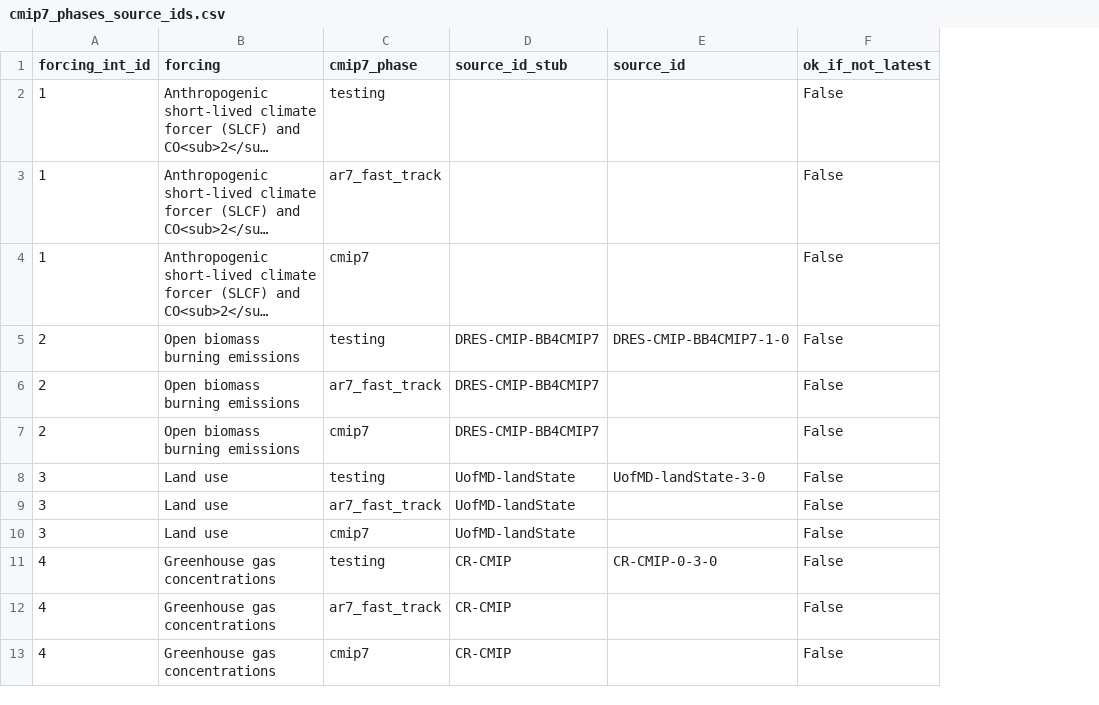
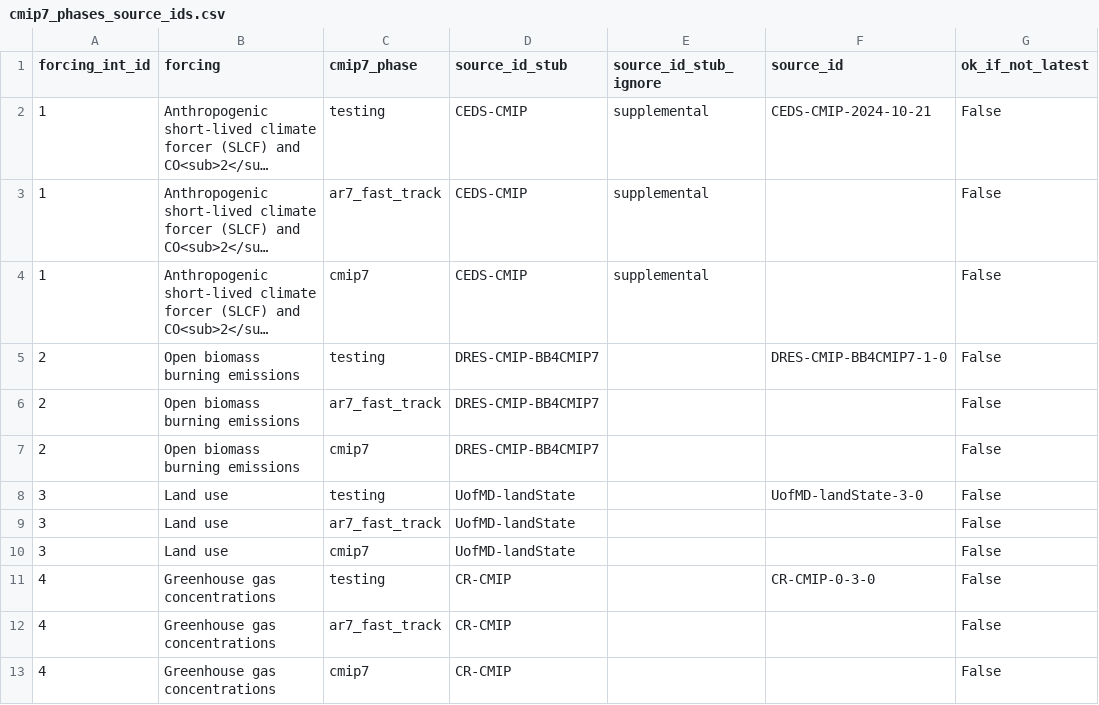
Before and after one commit to PCMDI/input4MIPs_CVs, a CSV file: docs/dataset-overviews/cmip7_phases_source_ids.csv, drawn as a sheet; only a part is shown; long unchanged cells end in …; addresses are those after the commit; the diff names each change by its address in the sheet, - before the commit and + after, or states it on an @@ line.

Commit message:
Add CEDS source ID

```diff
--- a/docs/dataset-overviews/cmip7_phases_source_ids.csv
+++ b/docs/dataset-overviews/cmip7_phases_source_ids.csv
+column E (source_id_stub_ignore), rows 2-4: all supplemental
-D2:D4 (source_id_stub): (empty)
+D2:D4 (source_id_stub): CEDS-CMIP
-F2 (source_id): (empty)
+F2 (source_id): CEDS-CMIP-2024-10-21
```
Also changed, not shown: 3 other files.
